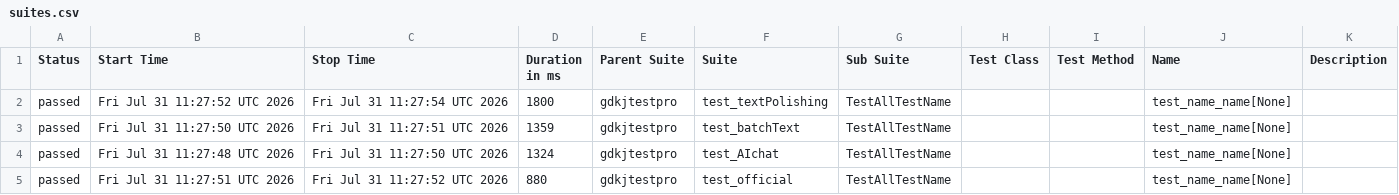
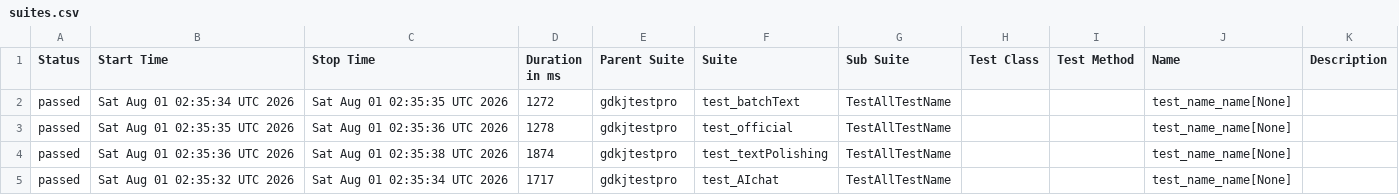
Before and after one commit to cmd-is-xka/gdkj, a CSV file: data/suites.csv, drawn as a sheet.

```diff
--- a/data/suites.csv
+++ b/data/suites.csv
@@ -1,5 +1,5 @@
 "Status","Start Time","Stop Time","Duration in ms","Parent Suite","Suite","Sub Suite","Test Class","Test Method","Name","Description"
-"passed","Fri Jul 31 11:27:52 UTC 2026","Fri Jul 31 11:27:54 UTC 2026","1800","gdkjtestpro","test_textPolishing","TestAllTestName","","","test_name_name[None]",""
-"passed","Fri Jul 31 11:27:50 UTC 2026","Fri Jul 31 11:27:51 UTC 2026","1359","gdkjtestpro","test_batchText","TestAllTestName","","","test_name_name[None]",""
-"passed","Fri Jul 31 11:27:48 UTC 2026","Fri Jul 31 11:27:50 UTC 2026","1324","gdkjtestpro","test_AIchat","TestAllTestName","","","test_name_name[None]",""
-"passed","Fri Jul 31 11:27:51 UTC 2026","Fri Jul 31 11:27:52 UTC 2026","880","gdkjtestpro","test_official","TestAllTestName","","","test_name_name[None]",""
+"passed","Sat Aug 01 02:35:34 UTC 2026","Sat Aug 01 02:35:35 UTC 2026","1272","gdkjtestpro","test_batchText","TestAllTestName","","","test_name_name[None]",""
+"passed","Sat Aug 01 02:35:35 UTC 2026","Sat Aug 01 02:35:36 UTC 2026","1278","gdkjtestpro","test_official","TestAllTestName","","","test_name_name[None]",""
+"passed","Sat Aug 01 02:35:36 UTC 2026","Sat Aug 01 02:35:38 UTC 2026","1874","gdkjtestpro","test_textPolishing","TestAllTestName","","","test_name_name[None]",""
+"passed","Sat Aug 01 02:35:32 UTC 2026","Sat Aug 01 02:35:34 UTC 2026","1717","gdkjtestpro","test_AIchat","TestAllTestName","","","test_name_name[None]",""
```
Also changed, not shown: 22 other files.
